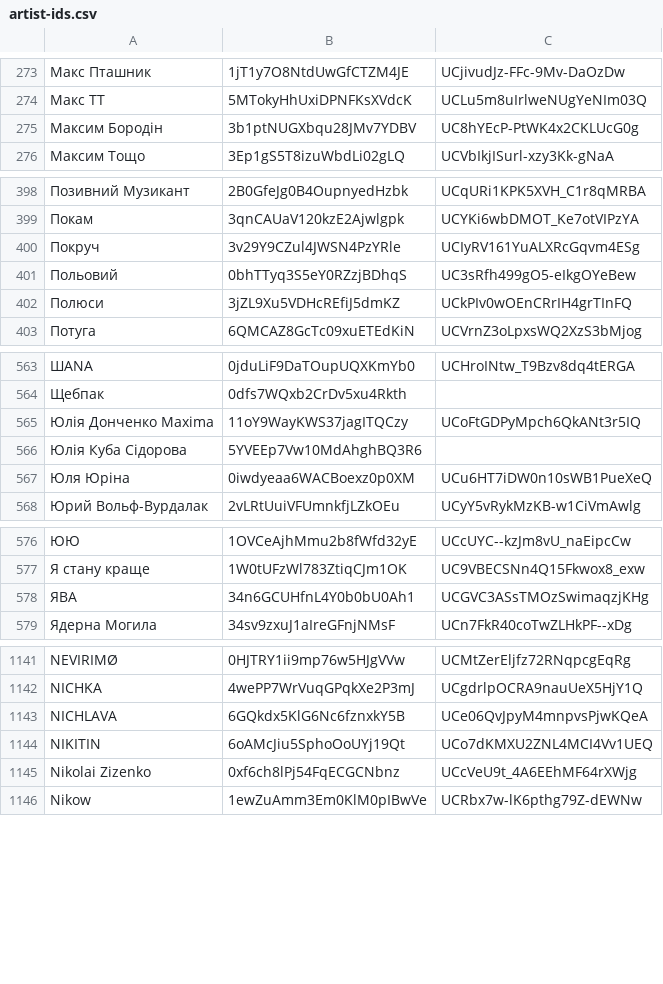
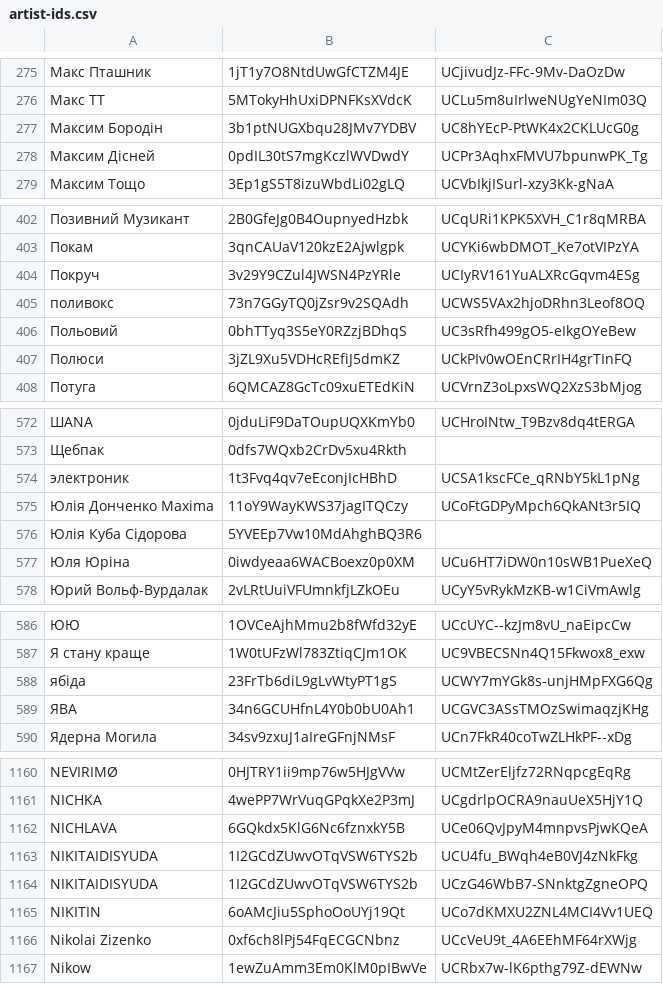
Before and after one commit to undead404/ukraiinska-nova, a CSV file: artist-ids.csv, drawn as a sheet; only a part is shown, gaps mark what is left out; the diff covers the shown part only; the diff names each change by its address in the sheet, - before the commit and + after, or states it on an @@ line.

```diff
--- a/artist-ids.csv
+++ b/artist-ids.csv
+row 278: Максим Дісней | 0pdIL30tS7mgKczlWVDwdY | UCPr3AqhxFMVU7bpunwPK_Tg
+row 405: поливокс | 73n7GGyTQ0jZsr9v2SQAdh | UCWS5VAx2hjoDRhn3Leof8OQ
+row 574: электроник | 1t3Fvq4qv7eEconjIcHBhD | UCSA1kscFCe_qRNbY5kL1pNg
+row 588: ябіда | 23FrTb6diL9gLvWtyPT1gS | UCWY7mYGk8s-unjHMpFXG6Qg
+row 1163: NIKITAIDISYUDA | 1I2GCdZUwvOTqVSW6TYS2b | UCU4fu_BWqh4eB0VJ4zNkFkg
+row 1164: NIKITAIDISYUDA | 1I2GCdZUwvOTqVSW6TYS2b | UCzG46WbB7-SNnktgZgneOPQ
```
Also changed, not shown: 20 added rows elsewhere in this file.
